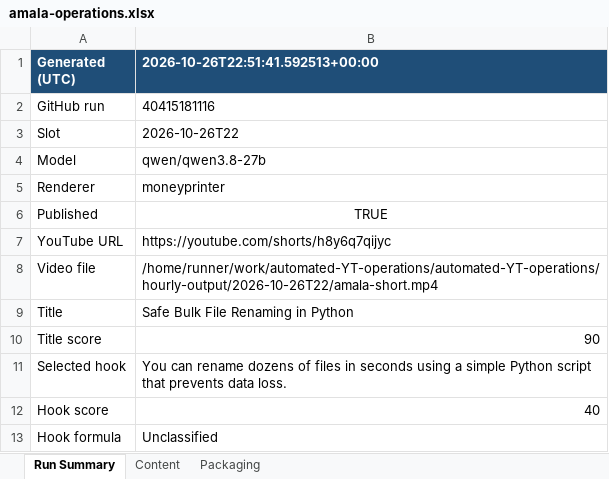
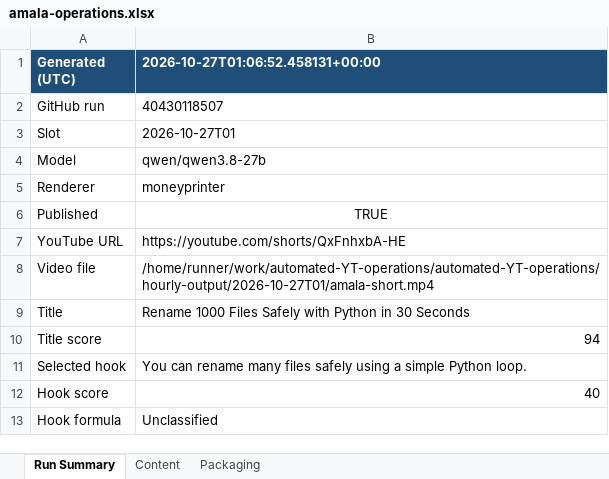
Before and after one commit to amalraj020-a11y/automated-YT-operations, an Excel workbook: reports/latest/amala-operations.xlsx, sheet Run Summary, drawn as a sheet; values as stored, in another font and other column widths than the file's, no borders; the diff names each change by its address in the sheet, - before the commit and + after, or states it on an @@ line.

```diff
--- a/reports/latest/amala-operations.xlsx (sheet Run Summary)
+++ b/reports/latest/amala-operations.xlsx (sheet Run Summary)
-B1: 2026-10-26T22:51:41.592513+00:00
+B1: 2026-10-27T01:06:52.458131+00:00
-B2 (2026-10-27T01:06:52.458131+00:00): 40415181116
+B2 (2026-10-27T01:06:52.458131+00:00): 40430118507
-B3 (2026-10-27T01:06:52.458131+00:00): 2026-10-26T22
+B3 (2026-10-27T01:06:52.458131+00:00): 2026-10-27T01
-B7 (2026-10-27T01:06:52.458131+00:00): https://youtube.com/shorts/h8y6q7qijyc
+B7 (2026-10-27T01:06:52.458131+00:00): https://youtube.com/shorts/QxFnhxbA-HE
-B8 (2026-10-27T01:06:52.458131+00:00): /home/runner/work/automated-YT-operations/automated-YT-operations/hourly-output/2026-10-26T22/amala-short.mp4
+B8 (2026-10-27T01:06:52.458131+00:00): /home/runner/work/automated-YT-operations/automated-YT-operations/hourly-output/2026-10-27T01/amala-short.mp4
-B9 (2026-10-27T01:06:52.458131+00:00): Safe Bulk File Renaming in Python
+B9 (2026-10-27T01:06:52.458131+00:00): Rename 1000 Files Safely with Python in 30 Seconds
-B10 (2026-10-27T01:06:52.458131+00:00): 90
+B10 (2026-10-27T01:06:52.458131+00:00): 94
-B11 (2026-10-27T01:06:52.458131+00:00): …can rename dozens of files in seconds using a simple Python script that prevents data loss.
+B11 (2026-10-27T01:06:52.458131+00:00): …can rename many files safely using a simple Python loop.
```
Also changed, not shown: sheet Packaging, sheet Content.
